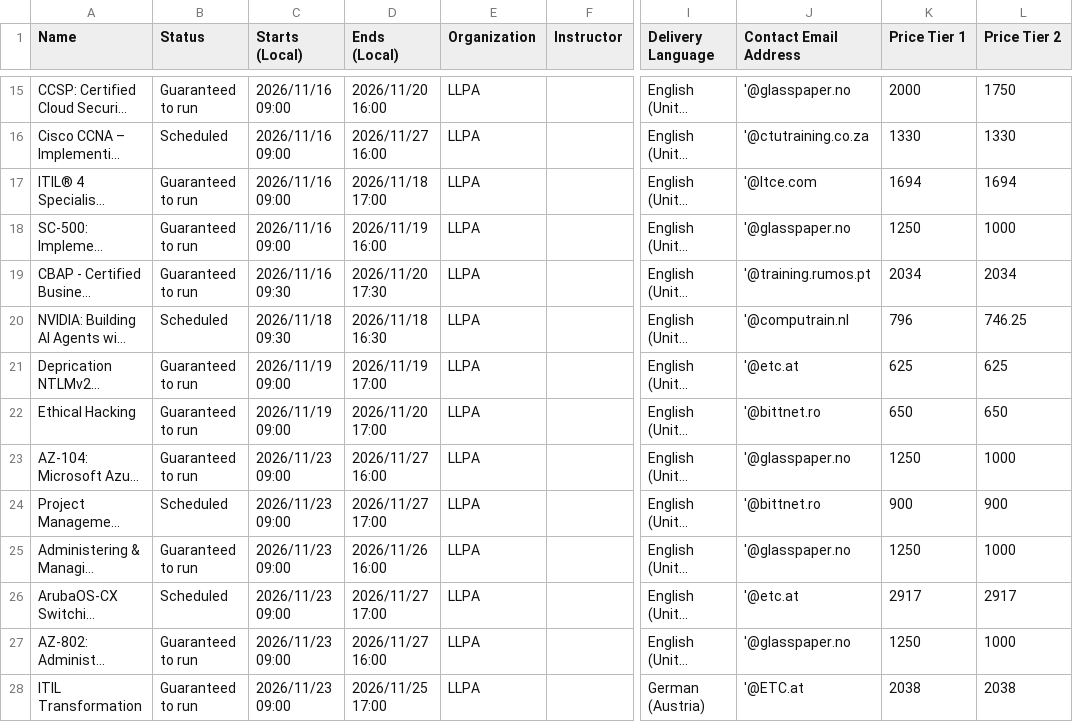
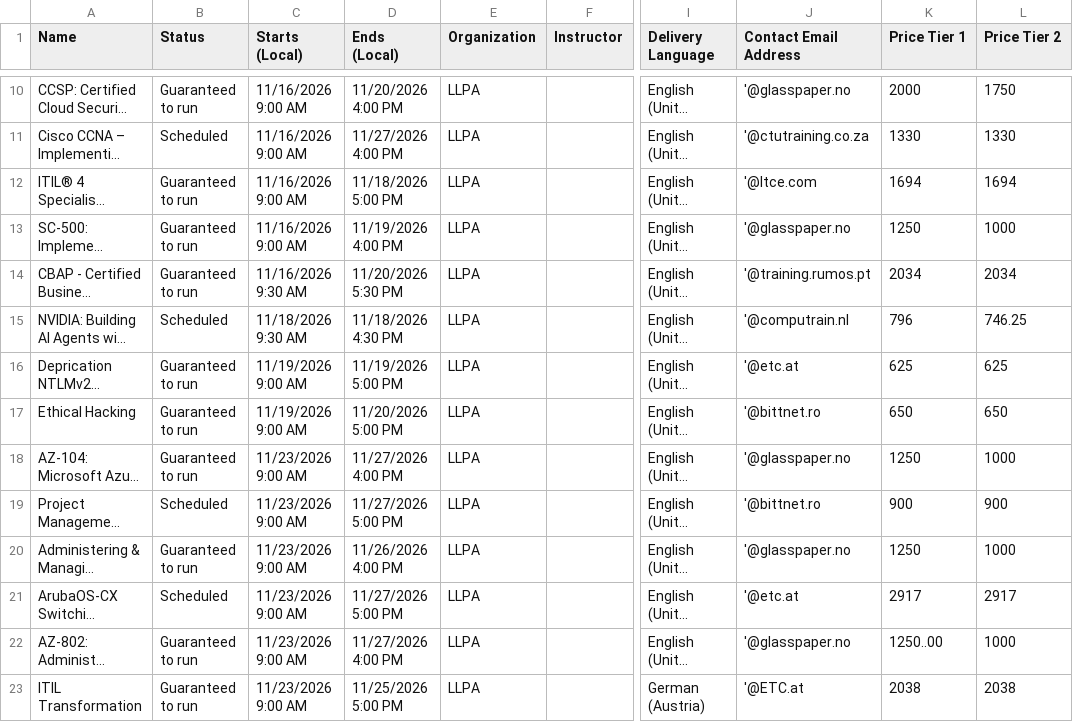
Before and after one commit to Sharon-LLPA/Central-Schedule, a CSV file: Classes.csv, drawn as a sheet; only a part is shown, gaps mark what is left out; long unchanged cells end in …; addresses are those after the commit; the diff covers the shown part only; the diff names each change by its address in the sheet, - before the commit and + after, or states it on an @@ line.

Commit message:
Add files via upload

```diff
--- a/Classes.csv
+++ b/Classes.csv
-C10:C13 (Starts (Local)): 2026/11/16 09:00
+C10:C13 (Starts (Local)): 11/16/2026 9:00 AM
-D10 (Ends (Local)): 2026/11/20 16:00
+D10 (Ends (Local)): 11/20/2026 4:00 PM
-D11 (Ends (Local)): 2026/11/27 16:00
+D11 (Ends (Local)): 11/27/2026 4:00 PM
-D12 (Ends (Local)): 2026/11/18 17:00
+D12 (Ends (Local)): 11/18/2026 5:00 PM
-D13 (Ends (Local)): 2026/11/19 16:00
+D13 (Ends (Local)): 11/19/2026 4:00 PM
-C14 (Starts (Local)): 2026/11/16 09:30
+C14 (Starts (Local)): 11/16/2026 9:30 AM
-D14 (Ends (Local)): 2026/11/20 17:30
+D14 (Ends (Local)): 11/20/2026 5:30 PM
-C15 (Starts (Local)): 2026/11/18 09:30
+C15 (Starts (Local)): 11/18/2026 9:30 AM
-D15 (Ends (Local)): 2026/11/18 16:30
+D15 (Ends (Local)): 11/18/2026 4:30 PM
-C16:C17 (Starts (Local)): 2026/11/19 09:00
+C16:C17 (Starts (Local)): 11/19/2026 9:00 AM
-D16 (Ends (Local)): 2026/11/19 17:00
+D16 (Ends (Local)): 11/19/2026 5:00 PM
-D17 (Ends (Local)): 2026/11/20 17:00
+D17 (Ends (Local)): 11/20/2026 5:00 PM
-C18:C23 (Starts (Local)): 2026/11/23 09:00
+C18:C23 (Starts (Local)): 11/23/2026 9:00 AM
-D18 (Ends (Local)): 2026/11/27 16:00
+D18 (Ends (Local)): 11/27/2026 4:00 PM
-D19 (Ends (Local)): 2026/11/27 17:00
+D19 (Ends (Local)): 11/27/2026 5:00 PM
-D20 (Ends (Local)): 2026/11/26 16:00
+D20 (Ends (Local)): 11/26/2026 4:00 PM
-D21 (Ends (Local)): 2026/11/27 17:00
+D21 (Ends (Local)): 11/27/2026 5:00 PM
-D22 (Ends (Local)): 2026/11/27 16:00
+D22 (Ends (Local)): 11/27/2026 4:00 PM
-K22 (Price Tier 1): 1250
+K22 (Price Tier 1): 1250..00
-D23 (Ends (Local)): 2026/11/25 17:00
+D23 (Ends (Local)): 11/25/2026 5:00 PM
```
Also changed, not shown: 5 removed rows and 84 edited cells elsewhere in this file.
